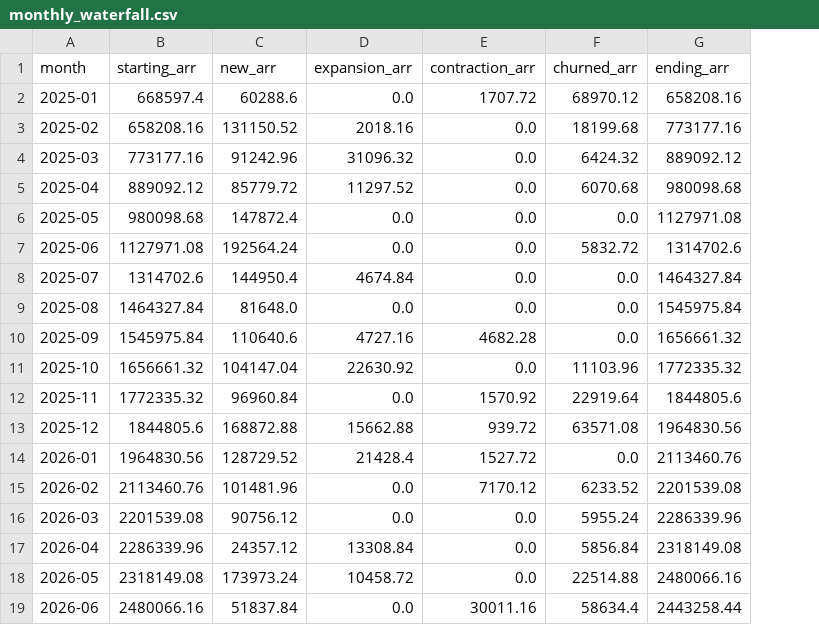
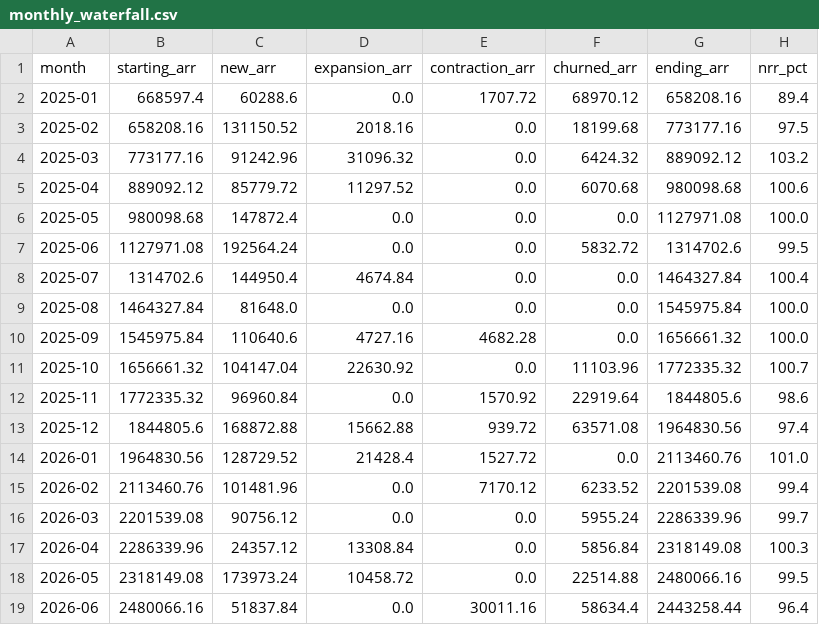
Before and after one commit to joshyoungjae-fpa/arr-waterfall-starter, a CSV file: monthly_waterfall.csv, drawn as a sheet; the diff names each change by its address in the sheet, - before the commit and + after, or states it on an @@ line.

```diff
--- a/monthly_waterfall.csv
+++ b/monthly_waterfall.csv
+column H (nrr_pct), rows 2-19: 89.4 | 97.5 | 103.2 | 100.6 | 100.0 | 99.5 | 100.4 | 100.0 | 100.0 | 100.7 | 98.6 | 97.4 | 101.0 | 99.4 | 99.7 | 100.3 | 99.5 | 96.4
```
Also changed, not shown: 2 other files.
